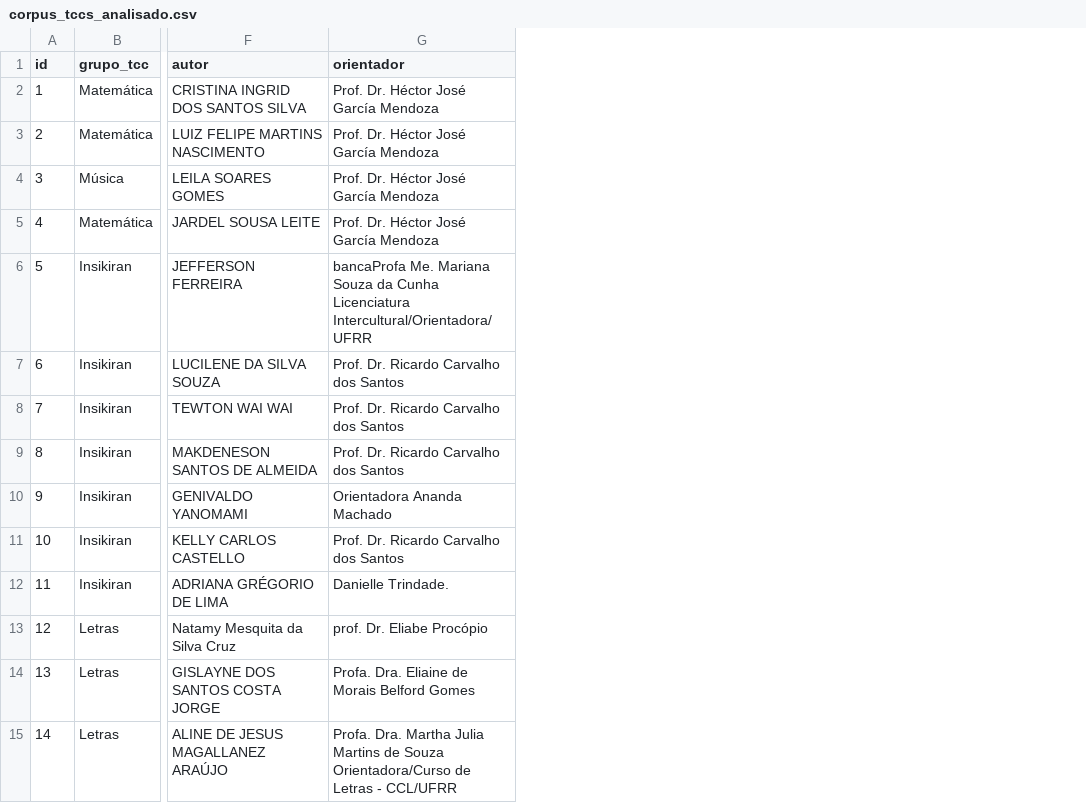
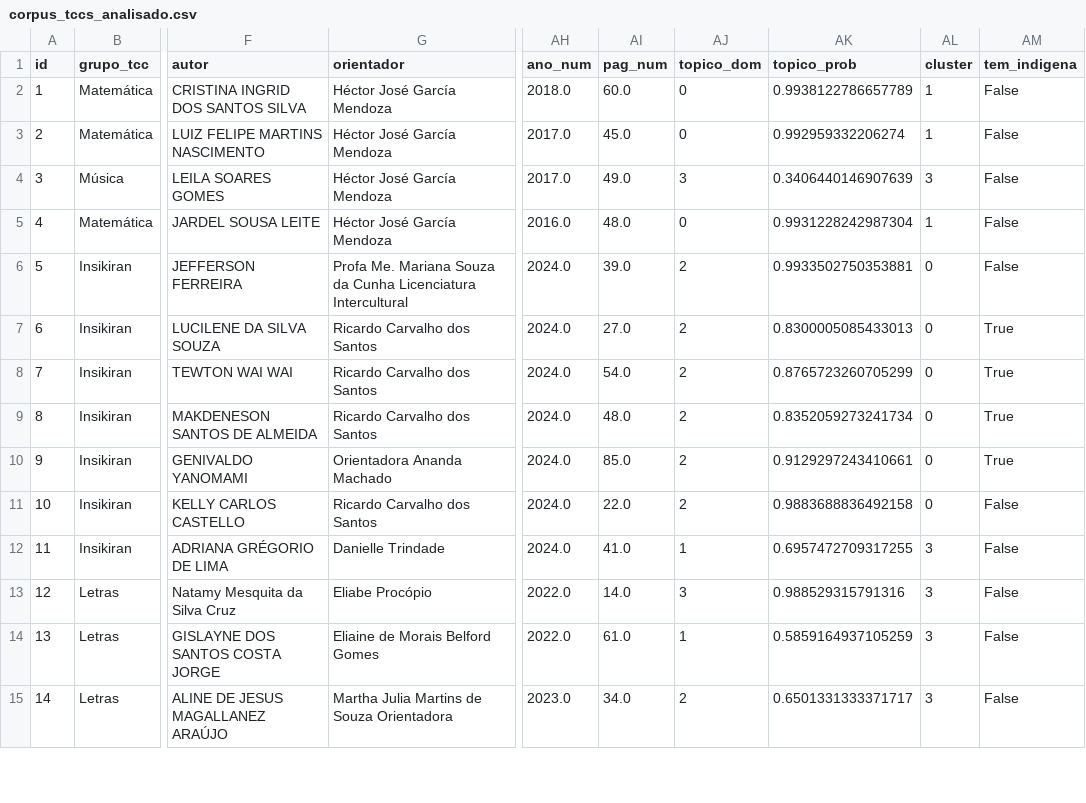
Before and after one commit to luizfweber/corpus-tcc-lidae, a CSV file: outputs/analise/corpus_tccs_analisado.csv, drawn as a sheet; only a part is shown, gaps mark what is left out; the diff covers the shown part only; the diff names each change by its address in the sheet, - before the commit and + after, or states it on an @@ line.

Commit message:
Atualizar dados: limpar nomes de orientadores e regenerar análise
- Orientadores: 95 → 79 únicos (limpeza de títulos definitiva)
- Remover padrões residuais: 37 registros com Prof/Dr restantes
- Top orientador: Héctor José García Mendoza (15 TCCs)
- Análise regenerada com dados finais

```diff
--- a/outputs/analise/corpus_tccs_analisado.csv
+++ b/outputs/analise/corpus_tccs_analisado.csv
+column AH (ano_num), rows 2-15: 2018.0 | 2017.0 | 2017.0 | 2016.0 | 2024.0 | 2024.0 | 2024.0 | 2024.0 | 2024.0 | 2024.0 | 2024.0 | 2022.0 | 2022.0 | 2023.0
+column AI (pag_num), rows 2-15: 60.0 | 45.0 | 49.0 | 48.0 | 39.0 | 27.0 | 54.0 | 48.0 | 85.0 | 22.0 | 41.0 | 14.0 | 61.0 | 34.0
+column AJ (topico_dom), rows 2-15: 0 | 0 | 3 | 0 | 2 | 2 | 2 | 2 | 2 | 2 | 1 | 3 | 1 | 2
+column AK (topico_prob), rows 2-15: 0.9938122786657789 | 0.992959332206274 | 0.3406440146907639 | 0.9931228242987304 | 0.9933502750353881 | 0.8300005085433013 | 0.8765723260705299 | 0.8352059273241734 | 0.9129297243410661 | 0.9883688836492158 | 0.6957472709317255 | 0.988529315791316 | 0.5859164937105259 | 0.6501331333371717
+column AL (cluster), rows 2-15: 1 | 1 | 3 | 1 | 0 | 0 | 0 | 0 | 0 | 0 | 3 | 3 | 3 | 3
+column AM (tem_indigena), rows 2-15: False | False | False | False | False | True | True | True | True | False | False | False | False | False
-G2:G5 (orientador): Prof. Dr. Héctor José García Mendoza
+G2:G5 (orientador): Héctor José García Mendoza
-G6 (orientador): bancaProfa Me. Mariana Souza da Cunha Licenciatura Intercultural/Orientadora/UFRR
+G6 (orientador): Profa Me. Mariana Souza da Cunha Licenciatura Intercultural
-G7:G9 (orientador): Prof. Dr. Ricardo Carvalho dos Santos
+G7:G9 (orientador): Ricardo Carvalho dos Santos
-G11 (orientador): Prof. Dr. Ricardo Carvalho dos Santos
+G11 (orientador): Ricardo Carvalho dos Santos
-G12 (orientador): Danielle Trindade.
+G12 (orientador): Danielle Trindade
-G13 (orientador): prof. Dr. Eliabe Procópio
+G13 (orientador): Eliabe Procópio
-G14 (orientador): Profa. Dra. Eliaine de Morais Belford Gomes
+G14 (orientador): Eliaine de Morais Belford Gomes
-G15 (orientador): Profa. Dra. Martha Julia Martins de Souza Orientadora/Curso de Letras - CCL/UFRR
+G15 (orientador): Martha Julia Martins de Souza Orientadora
```
Also changed, not shown: 73 edited cells elsewhere in this file, outputs/corpus_tccs_consolidado.csv, 4 other files.
